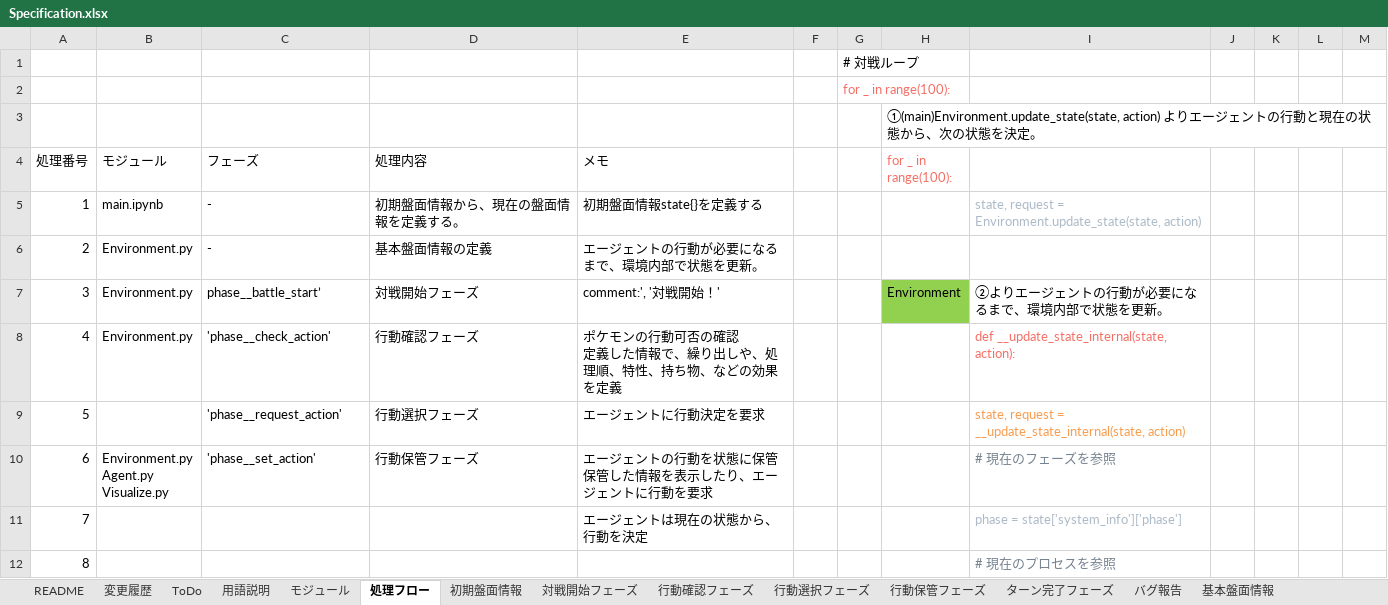
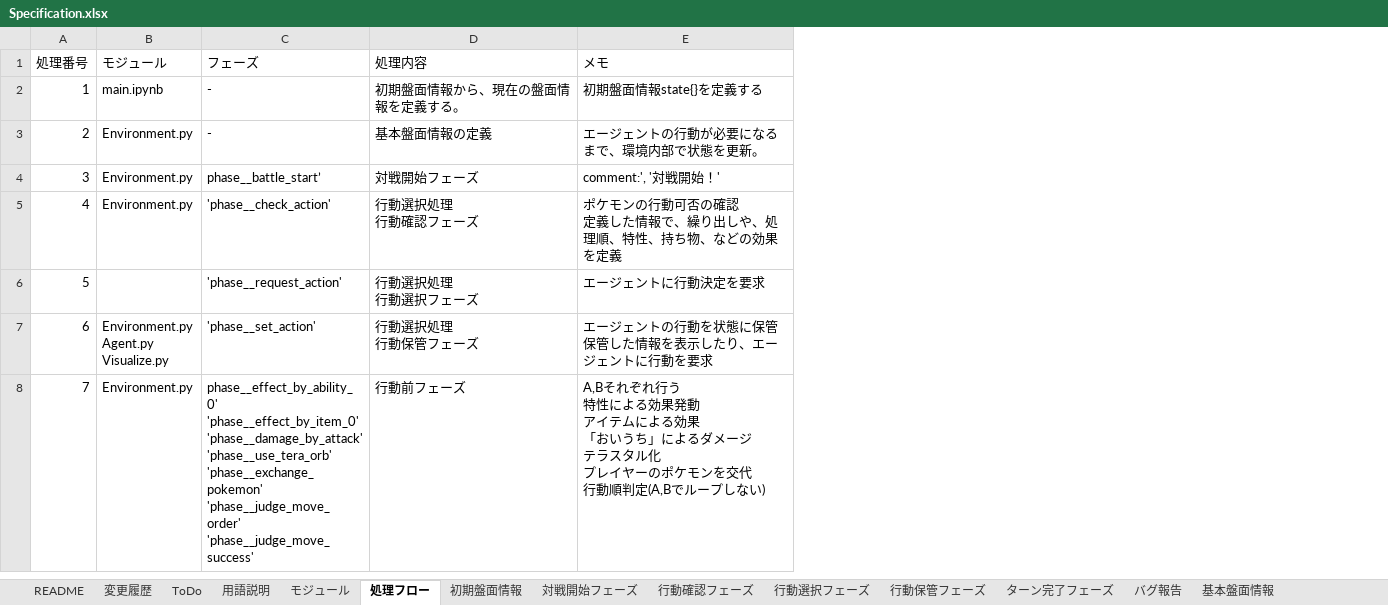
Before and after one commit to berumoru/pokemon, an Excel workbook: repo/doc/dev/Specification.xlsx, sheet 処理フロー, drawn as a sheet; only a part is shown; values as stored, in another font and other column widths than the file's, no borders; charts and pictures and table styles not drawn; removed rows and columns are numbered as before the commit, all else as after; ↵ is a line break in a cell; the diff covers the shown part only; the diff names each change by its address in the sheet, - before the commit and + after, or states it on an @@ line.

Commit message:
'phase__effect_by_damage'のFIX

```diff
--- a/repo/doc/dev/Specification.xlsx (sheet 処理フロー)
+++ b/repo/doc/dev/Specification.xlsx (sheet 処理フロー)
-column F, empty
-column G, empty
-column H (for _ in range(100):), row 7: Environment
-column I, rows 5-10: state, request = Environment.update_state(state, action) |  | ②よりエージェントの行動が必要になるまで、環境内部で状態を更新。 | def __update_state_internal(state, action): | state, request = __update_state_internal(state, action) | # 現在のフェーズを参照; row 12: # 現在のプロセスを参照
-column J, empty
-column K, empty
-column L, empty
-column M, empty
-row 1:  |  |  |  |  |  | # 対戦ループ
-row 2:  |  |  |  |  |  | for _ in range(100):
-row 3:  |  |  |  |  |  |  | ①(main)Environment.update_state(state, action) よりエージェントの行動と現在の状態から、次の状態を決定。
-D5 (処理内容): 行動確認フェーズ
+D5 (処理内容): 行動選択処理 ↵ 行動確認フェーズ
-D6 (処理内容): 行動選択フェーズ
+D6 (処理内容): 行動選択処理 ↵ 行動選択フェーズ
-D7 (処理内容): 行動保管フェーズ
+D7 (処理内容): 行動選択処理 ↵ 行動保管フェーズ
-row 11: 7 |  |  |  | エージェントは現在の状態から、行動を決定 |  |  |  | phase = state['system_info']['phase']
@@ column A (処理番号) renumbered between rows 8 and 24 @@
-B8 (モジュール): (empty)
+B8 (モジュール): Environment.py
-C8 (フェーズ): (empty)
+C8 (フェーズ): phase__effect_by_ability_0' ↵ 'phase__effect_by_item_0' ↵ 'phase__damage_by_attack' ↵ 'phase__use_tera_orb' ↵ 'phase__exchange_pokemon' ↵ 'phase__judge_move_order' ↵ 'phase__judge_move_success'
-D8 (処理内容): (empty)
+D8 (処理内容): 行動前フェーズ
-E8 (メモ): (empty)
+E8 (メモ): A,Bそれぞれ行う ↵ 特性による効果発動 ↵ アイテムによる効果 ↵ 「おいうち」によるダメージ ↵ テラスタル化 ↵ プレイヤーのポケモンを交代 ↵ 行動順判定(A,Bでループしない)
```
Also changed, not shown: 7 added rows and 203 removed rows elsewhere in this sheet, sheet 初期盤面情報, charts or pictures, 5 other files.
